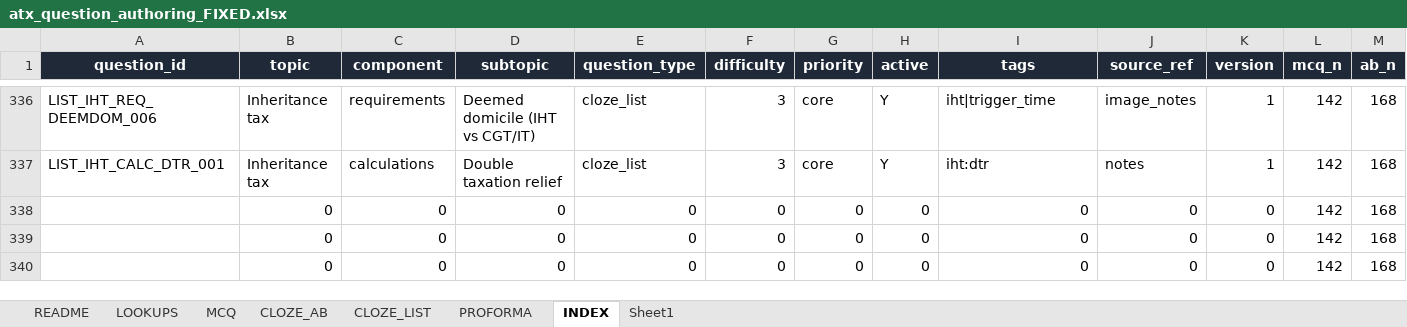
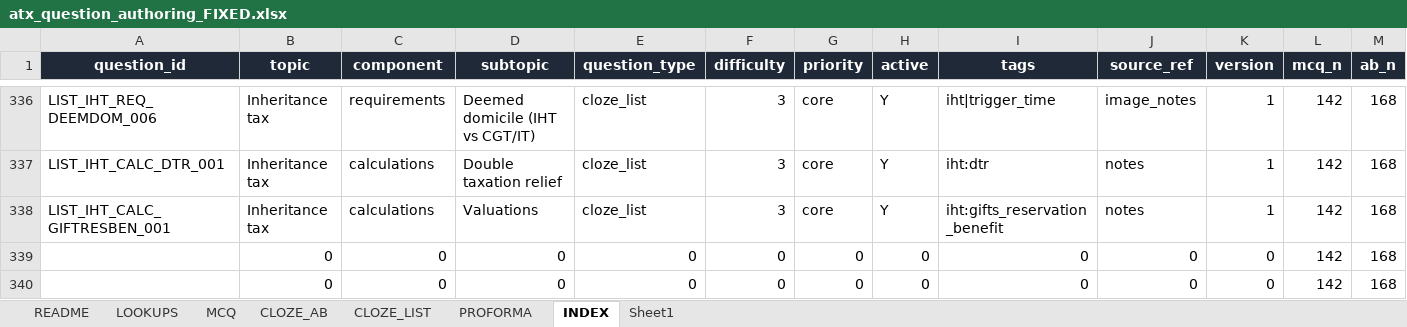
Before and after one commit to Knaderi00/sbr_quiz_app, an Excel workbook: src/tools/atx_question_authoring_FIXED.xlsx, sheet INDEX, drawn as a sheet; only a part is shown, gaps mark what is left out; values as stored, in another font and other column widths than the file's, no borders; removed rows and columns are numbered as before the commit, all else as after; rows hold the shown columns only; the diff names each change by its address in the sheet, - before the commit and + after, or states it on an @@ line.

```diff
--- a/src/tools/atx_question_authoring_FIXED.xlsx (sheet INDEX)
+++ b/src/tools/atx_question_authoring_FIXED.xlsx (sheet INDEX)
-row 338:  | 0 | 0 | 0 | 0 | 0 | 0 | 0 | 0 | 0 | 0 | 142 | 168
+row 338: LIST_IHT_CALC_GIFTRESBEN_001 | Inheritance tax | calculations | Valuations | cloze_list | 3 | core | Y | iht:gifts_reservation_benefit | notes | 1 | 142 | 168
```
Also changed, not shown: sheet CLOZE_LIST, 2 other files.
